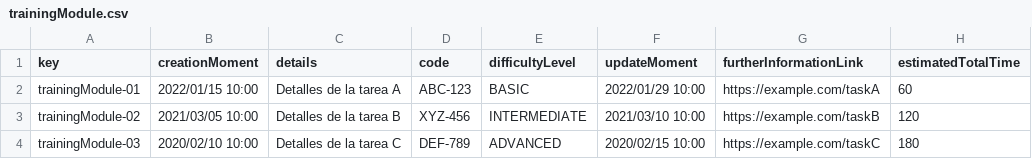
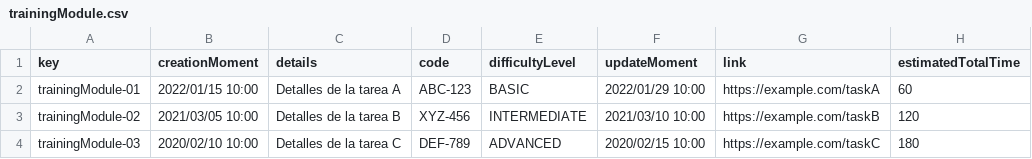
Before and after one commit to DP2-2024-C1-029/Acme-Software-Factory, a CSV file: src/main/webapp/WEB-INF/resources/sample-data/trainingModule.csv, drawn as a sheet.

```diff
--- a/src/main/webapp/WEB-INF/resources/sample-data/trainingModule.csv
+++ b/src/main/webapp/WEB-INF/resources/sample-data/trainingModule.csv
@@ -1,2 +1,2 @@
-key,creationMoment,details,code,difficultyLevel,updateMoment,furtherInformationLink,estimatedTotalTime
+key,creationMoment,details,code,difficultyLevel,updateMoment,link,estimatedTotalTime
 trainingModule-01,2022/01/15 10:00,"Detalles de la tarea A","ABC-123",BASIC,2022/01/29 10:00,https://example.com/taskA,60
```
Also changed, not shown: 3 other files.
